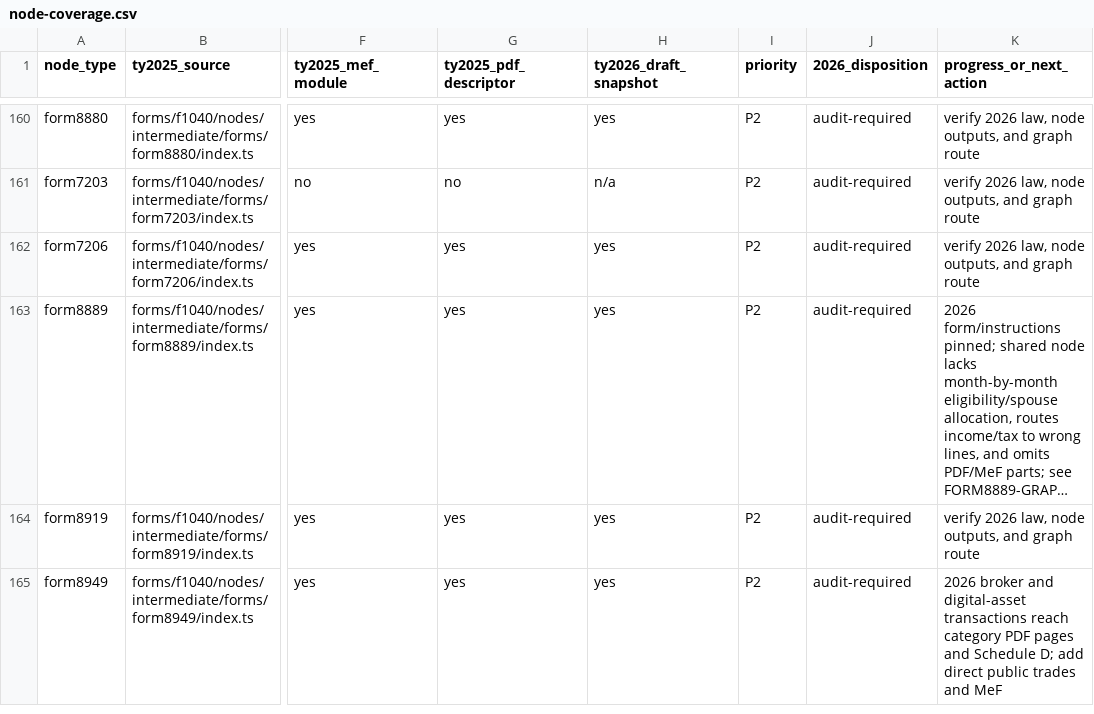
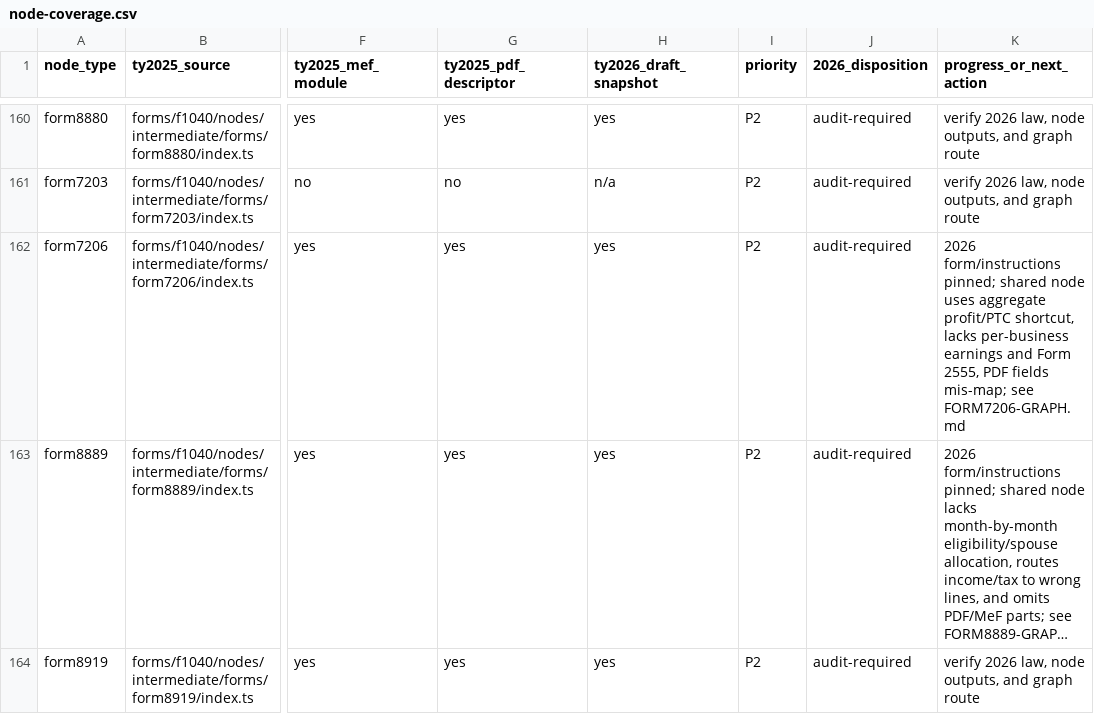
Before and after one commit to filedcom/opentax, a CSV file: docs/ty2026/node-coverage.csv, drawn as a sheet; only a part is shown, gaps mark what is left out; the shorter side is filled out with more unchanged rows; long unchanged cells end in …; the diff names each change by its address in the sheet, - before the commit and + after, or states it on an @@ line.

```diff
--- a/docs/ty2026/node-coverage.csv
+++ b/docs/ty2026/node-coverage.csv
-K162 (progress_or_next_action): verify 2026 law, node outputs, and graph route
+K162 (progress_or_next_action): 2026 form/instructions pinned; shared node uses aggregate profit/PTC shortcut, lacks per-business earnings and Form 2555, PDF fields mis-map; see FORM7206-GRAPH.md
```
Also changed, not shown: 12 other files.
